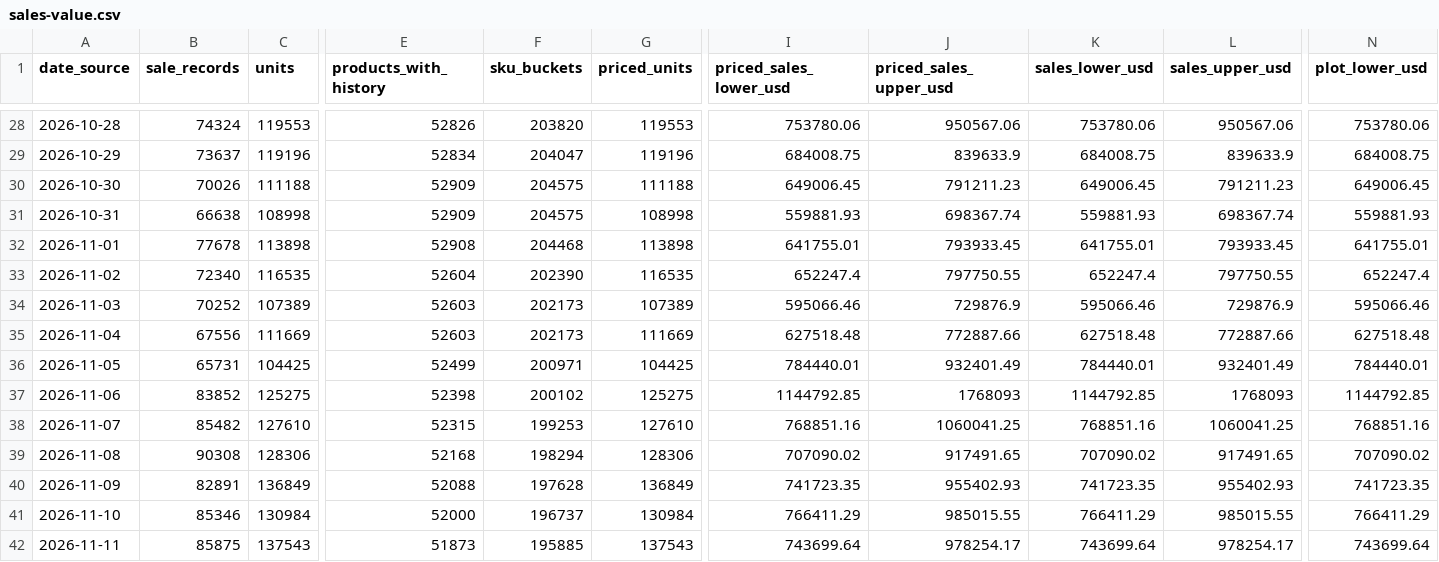
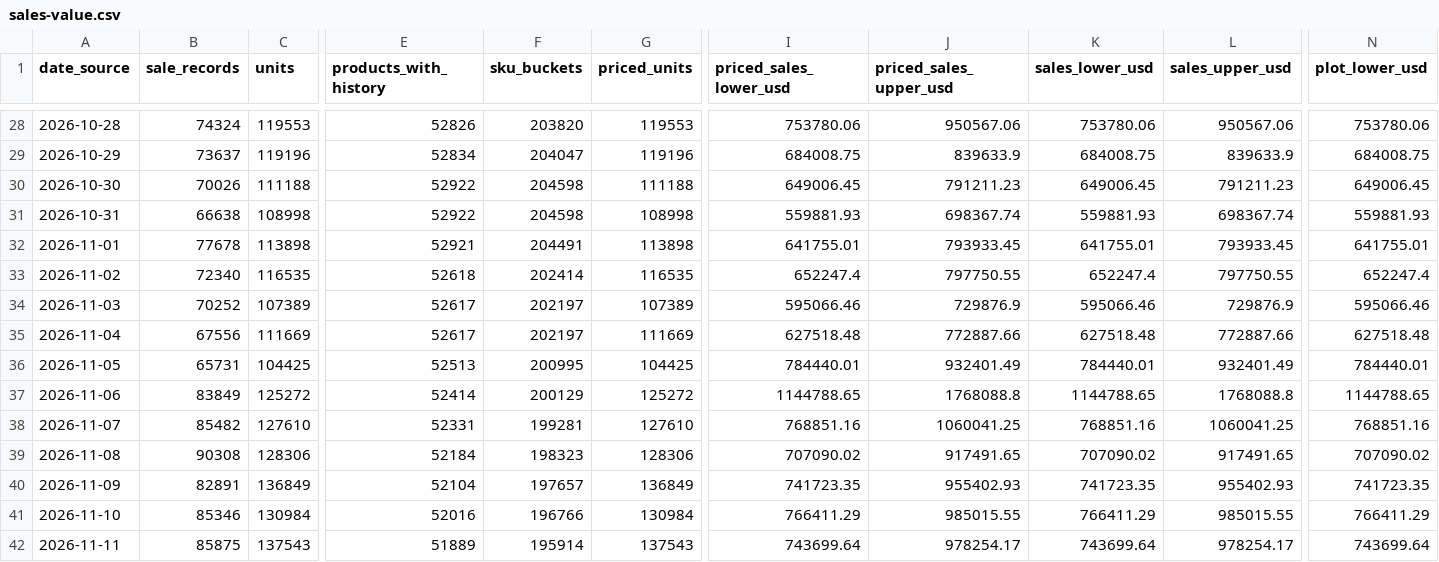
Before and after one commit to hanshanley/pokemon-tcg, a CSV file: reports/latest/sales-value.csv, drawn as a sheet; only a part is shown, gaps mark what is left out; the diff covers the shown part only; the diff names each change by its address in the sheet, - before the commit and + after, or states it on an @@ line.

```diff
--- a/reports/latest/sales-value.csv
+++ b/reports/latest/sales-value.csv
-E30:E31 (products_with_history): 52909
+E30:E31 (products_with_history): 52922
-F30:F31 (sku_buckets): 204575
+F30:F31 (sku_buckets): 204598
-E32 (products_with_history): 52908
+E32 (products_with_history): 52921
-F32 (sku_buckets): 204468
+F32 (sku_buckets): 204491
-E33 (products_with_history): 52604
+E33 (products_with_history): 52618
-F33 (sku_buckets): 202390
+F33 (sku_buckets): 202414
-E34:E35 (products_with_history): 52603
+E34:E35 (products_with_history): 52617
-F34:F35 (sku_buckets): 202173
+F34:F35 (sku_buckets): 202197
-E36 (products_with_history): 52499
+E36 (products_with_history): 52513
-F36 (sku_buckets): 200971
+F36 (sku_buckets): 200995
-B37 (sale_records): 83852
+B37 (sale_records): 83849
-C37 (units): 125275
+C37 (units): 125272
-E37 (products_with_history): 52398
+E37 (products_with_history): 52414
-F37 (sku_buckets): 200102
+F37 (sku_buckets): 200129
-G37 (priced_units): 125275
+G37 (priced_units): 125272
-I37 (priced_sales_lower_usd): 1144792.85
+I37 (priced_sales_lower_usd): 1144788.65
-J37 (priced_sales_upper_usd): 1768093
+J37 (priced_sales_upper_usd): 1768088.8
-K37 (sales_lower_usd): 1144792.85
+K37 (sales_lower_usd): 1144788.65
-L37 (sales_upper_usd): 1768093
+L37 (sales_upper_usd): 1768088.8
-N37 (plot_lower_usd): 1144792.85
+N37 (plot_lower_usd): 1144788.65
-E38 (products_with_history): 52315
+E38 (products_with_history): 52331
-F38 (sku_buckets): 199253
+F38 (sku_buckets): 199281
-E39 (products_with_history): 52168
+E39 (products_with_history): 52184
-F39 (sku_buckets): 198294
+F39 (sku_buckets): 198323
-E40 (products_with_history): 52088
+E40 (products_with_history): 52104
-F40 (sku_buckets): 197628
+F40 (sku_buckets): 197657
-E41 (products_with_history): 52000
+E41 (products_with_history): 52016
-F41 (sku_buckets): 196737
+F41 (sku_buckets): 196766
-E42 (products_with_history): 51873
+E42 (products_with_history): 51889
-F42 (sku_buckets): 195885
+F42 (sku_buckets): 195914
```
Also changed, not shown: 77 edited cells elsewhere in this file, reports/latest/daily-sales-value.csv, reports/latest/daily-trading.csv, 13 other files.
